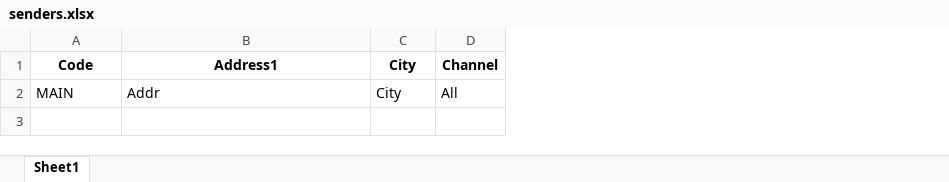
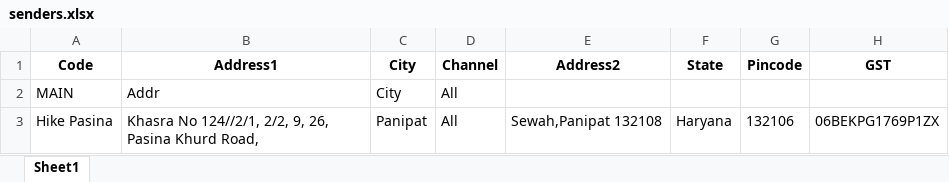
Before and after one commit to amitgoel801/hike-warehouse-2026, an Excel workbook: senders.xlsx, sheet Sheet1, drawn as a sheet; values as stored, in another font and other column widths than the file's, no borders; the diff names each change by its address in the sheet, - before the commit and + after, or states it on an @@ line.

Commit message:
Update Address

```diff
--- a/senders.xlsx (sheet Sheet1)
+++ b/senders.xlsx (sheet Sheet1)
+column E (Address2), empty
+column F (State), empty
+column G (Pincode), empty
+column H (GST), empty
+row 3: Hike Pasina | Khasra No 124//2/1, 2/2, 9, 26, Pasina Khurd Road, | Panipat | All | Sewah,Panipat 132108 | Haryana | 132106 | 06BEKPG1769P1ZX
```
